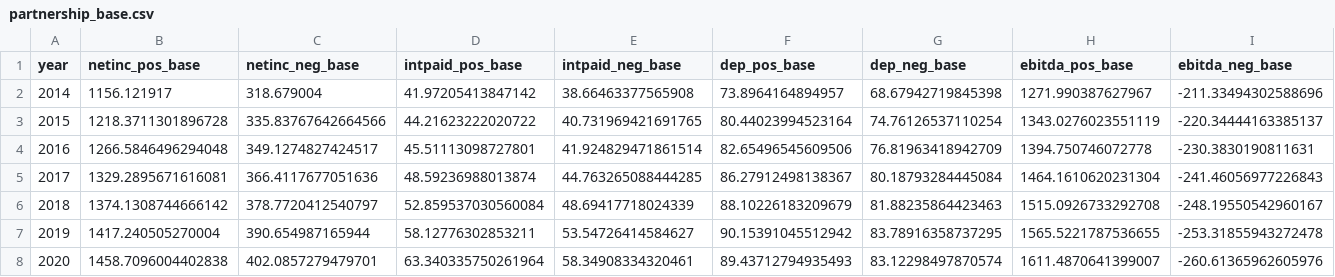
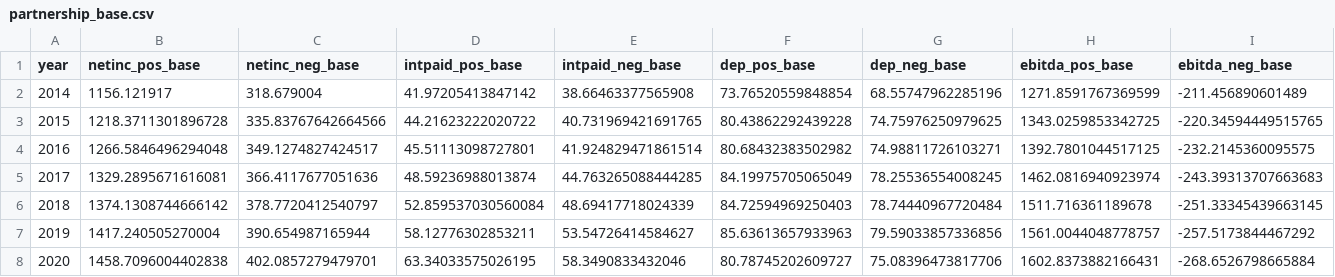
Before and after one commit to PSLmodels/Business-Taxation, a CSV file: partnership_base.csv, drawn as a sheet; only a part is shown; the diff covers the shown part only.

```diff
--- a/partnership_base.csv
+++ b/partnership_base.csv
@@ -1,8 +1,8 @@
 year,netinc_pos_base,netinc_neg_base,intpaid_pos_base,intpaid_neg_base,dep_pos_base,dep_neg_base,ebitda_pos_base,ebitda_neg_base
-2014,1156.121917,318.679004,41.97205413847142,38.66463377565908,73.8964164894957,68.67942719845398,1271.990387627967,-211.33494302588696
-2015,1218.3711301896728,335.83767642664566,44.21623222020722,40.731969421691765,80.44023994523164,74.76126537110254,1343.0276023551119,-220.34444163385137
-2016,1266.5846496294048,349.1274827424517,45.51113098727801,41.924829471861514,82.65496545609506,76.81963418942709,1394.750746072778,-230.3830190811631
-2017,1329.2895671616081,366.4117677051636,48.59236988013874,44.763265088444285,86.27912498138367,80.18793284445084,1464.1610620231304,-241.46056977226843
-2018,1374.1308744666142,378.7720412540797,52.859537030560084,48.69417718024339,88.10226183209679,81.88235864423463,1515.0926733292708,-248.19550542960167
-2019,1417.240505270004,390.654987165944,58.12776302853211,53.54726414584627,90.15391045512942,83.78916358737295,1565.5221787536655,-253.31855943272478
-2020,1458.7096004402838,402.0857279479701,63.340335750261964,58.34908334320461,89.43712794935493,83.12298497870574,1611.4870641399007,-260.61365962605976
+2014,1156.121917,318.679004,41.97205413847142,38.66463377565908,73.76520559848854,68.55747962285196,1271.8591767369599,-211.456890601489
+2015,1218.3711301896728,335.83767642664566,44.21623222020722,40.731969421691765,80.43862292439228,74.75976250979625,1343.0259853342725,-220.34594449515765
+2016,1266.5846496294048,349.1274827424517,45.51113098727801,41.924829471861514,80.68432383502982,74.98811726103271,1392.7801044517125,-232.2145360095575
+2017,1329.2895671616081,366.4117677051636,48.59236988013874,44.763265088444285,84.19975705065049,78.25536554008245,1462.0816940923974,-243.39313707663683
+2018,1374.1308744666142,378.7720412540797,52.859537030560084,48.69417718024339,84.72594969250403,78.74440967720484,1511.716361189678,-251.33345439663145
+2019,1417.240505270004,390.654987165944,58.12776302853211,53.54726414584627,85.63613657933963,79.59033857336856,1561.0044048778757,-257.5173844467292
+2020,1458.7096004402838,402.0857279479701,63.34033575026195,58.3490833432046,80.78745202609727,75.08396473817706,1602.8373882166431,-268.6526798665884
```
Also changed, not shown: 36 edited cells elsewhere in this file, SchC_base.csv, capPath_base_corp.csv, 10 other files.
